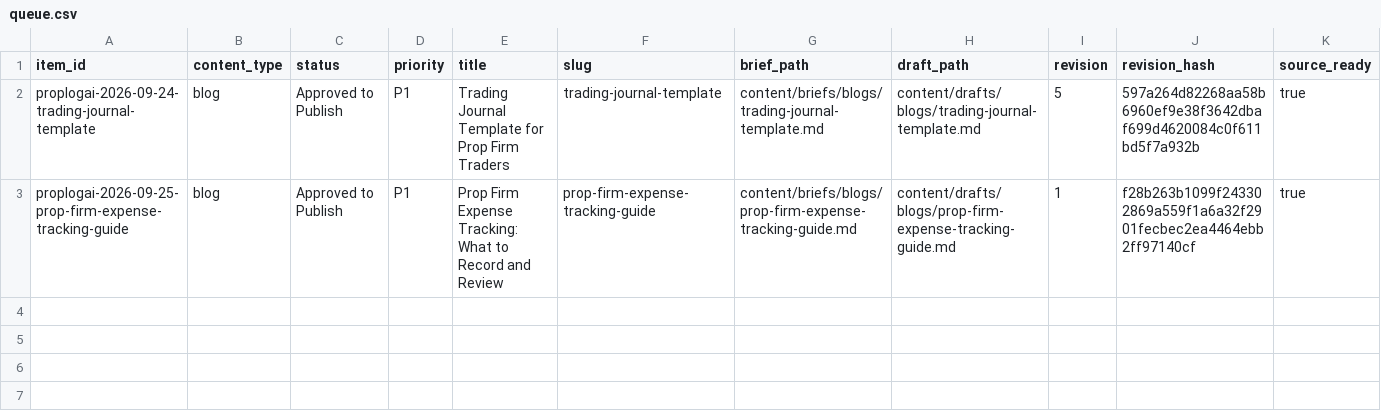
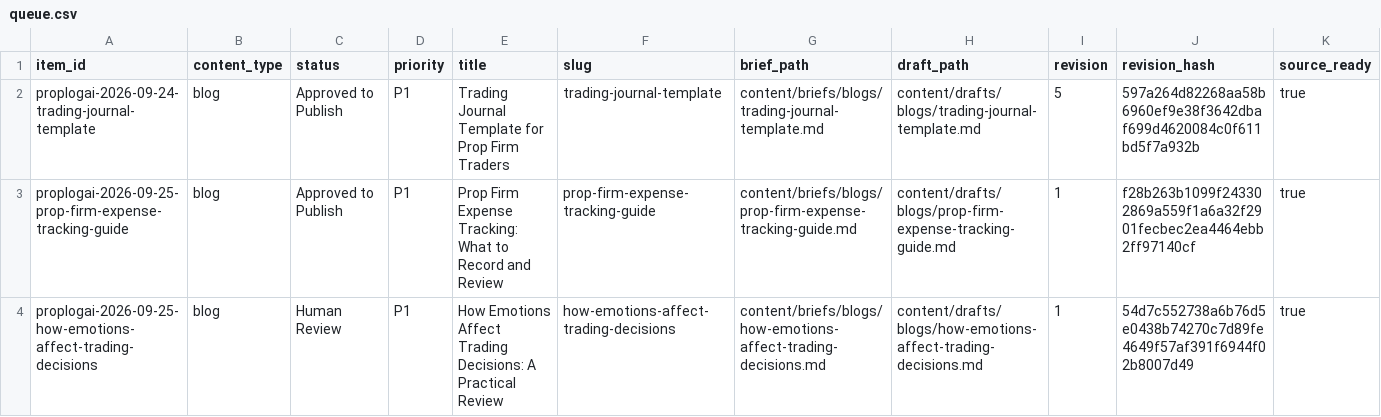
Before and after one commit to hellovickysen/proplogai-content-system, a CSV file: automation/queue.csv, drawn as a sheet; only a part is shown; rows hold the shown columns only; the diff names each change by its address in the sheet, - before the commit and + after, or states it on an @@ line.

```diff
--- a/automation/queue.csv
+++ b/automation/queue.csv
+row 4: proplogai-2026-09-25-how-emotions-affect-trading-decisions | blog | Human Review | P1 | How Emotions Affect Trading Decisions: A Practical Review | how-emotions-affect-trading-decisions | content/briefs/blogs/how-emotions-affect-trading-decisions.md | content/drafts/blogs/how-emotions-affect-trading-decisions.md | 1 | 54d7c552738a6b76d5e0438b74270c7d89fe4649f57af391f6944f02b8007d49 | true
```
Also changed, not shown: content-map/internal-link-register.csv, content-map/refresh-queue.csv, 7 other files.
